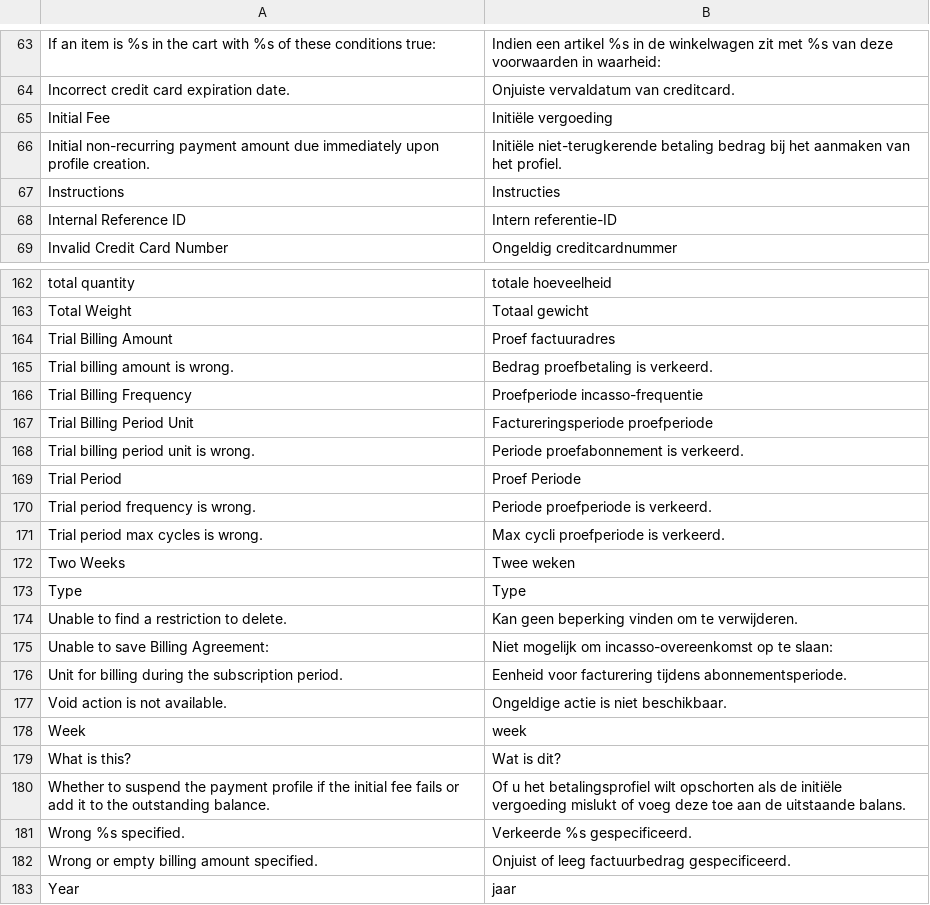
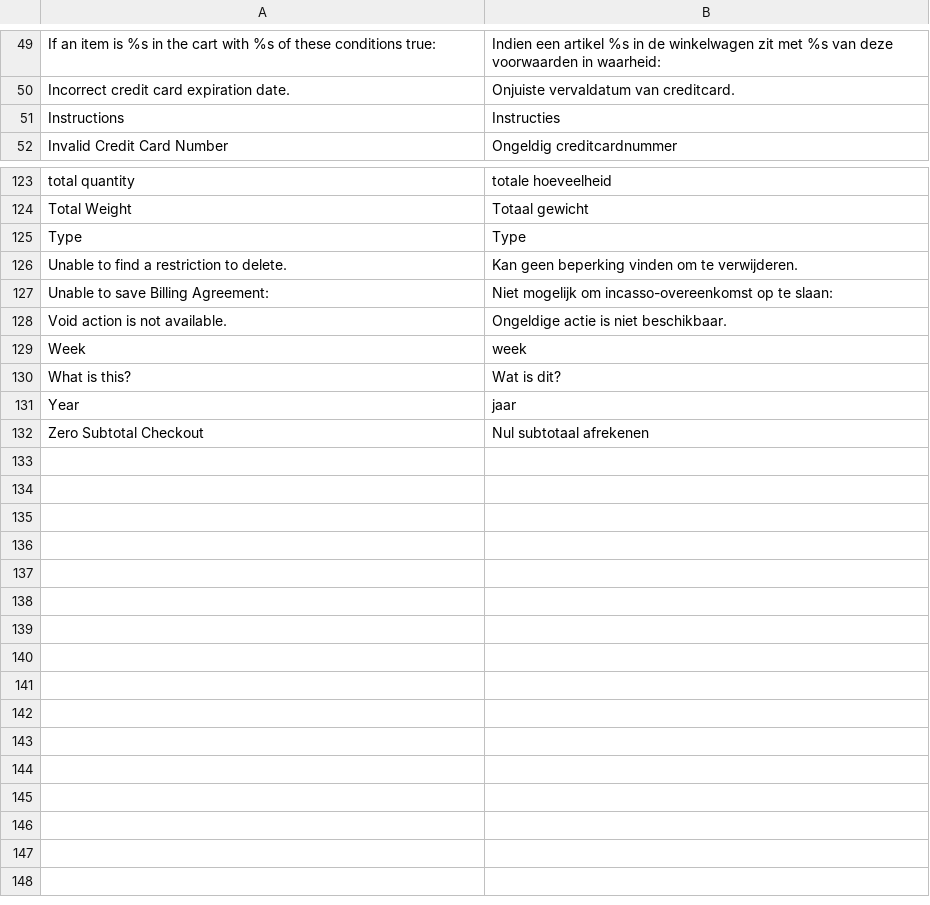
Before and after one commit to MahoCommerce/maho-language-nl_NL, a CSV file: app/locale/nl_NL/Mage_Payment.csv, drawn as a sheet; only a part is shown, gaps mark what is left out; the shorter side is filled out with more unchanged rows; the diff covers the shown part only.

```diff
--- a/app/locale/nl_NL/Mage_Payment.csv
+++ b/app/locale/nl_NL/Mage_Payment.csv
@@ -64,6 +50,3 @@
 "Incorrect credit card expiration date.","Onjuiste vervaldatum van creditcard."
-"Initial Fee","Initiële vergoeding"
-"Initial non-recurring payment amount due immediately upon profile creation.","Initiële niet-terugkerende betaling bedrag bij het aanmaken van het profiel."
 "Instructions","Instructies"
-"Internal Reference ID","Intern referentie-ID"
 "Invalid Credit Card Number","Ongeldig creditcardnummer"
@@ -163,11 +124,2 @@
 "Total Weight","Totaal gewicht"
-"Trial Billing Amount","Proef factuuradres"
-"Trial billing amount is wrong.","Bedrag proefbetaling is verkeerd."
-"Trial Billing Frequency","Proefperiode incasso-frequentie"
-"Trial Billing Period Unit","Factureringsperiode proefperiode"
-"Trial billing period unit is wrong.","Periode proefabonnement is verkeerd."
-"Trial Period","Proef Periode"
-"Trial period frequency is wrong.","Periode proefperiode is verkeerd."
-"Trial period max cycles is wrong.","Max cycli proefperiode is verkeerd."
-"Two Weeks","Twee weken"
 "Type","Type"
@@ -175,3 +127,2 @@
 "Unable to save Billing Agreement:","Niet mogelijk om incasso-overeenkomst op te slaan:"
-"Unit for billing during the subscription period.","Eenheid voor facturering tijdens abonnementsperiode."
 "Void action is not available.","Ongeldige actie is niet beschikbaar."
@@ -179,5 +130,2 @@
 "What is this?","Wat is dit?"
-"Whether to suspend the payment profile if the initial fee fails or add it to the outstanding balance.","Of u het betalingsprofiel wilt opschorten als de initiële vergoeding mislukt of voeg deze toe aan de uitstaande balans."
-"Wrong %s specified.","Verkeerde %s gespecificeerd."
-"Wrong or empty billing amount specified.","Onjuist of leeg factuurbedrag gespecificeerd."
 "Year","jaar"
```
Also changed, not shown: 36 removed rows elsewhere in this file, app/locale/nl_NL/Mage_Cms.csv, app/locale/nl_NL/Mage_ImportExport.csv, 37 other files.
